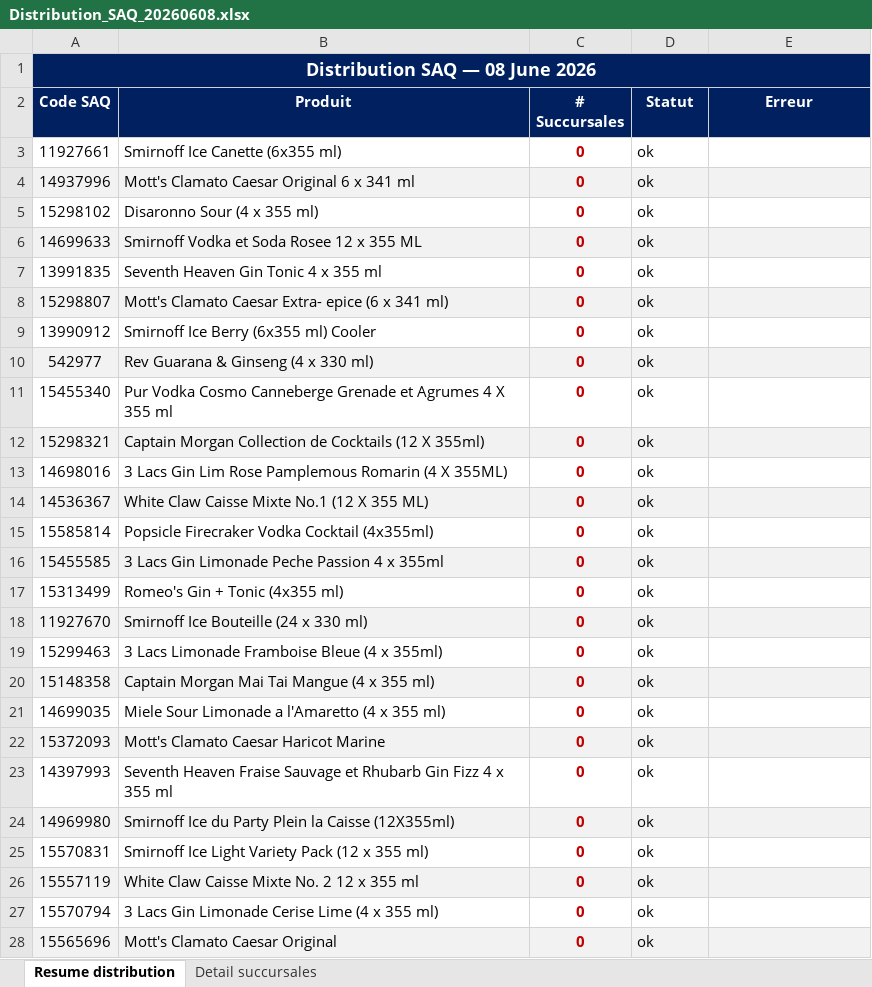
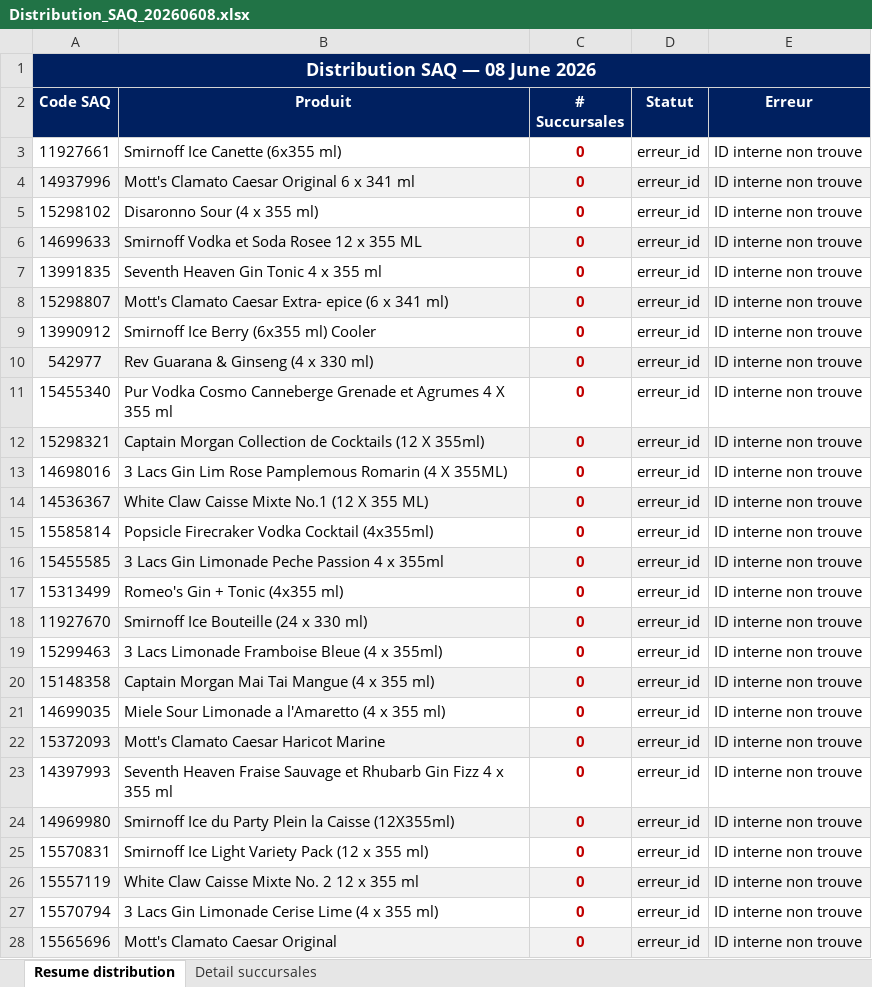
Before and after one commit to Hugish32/spif-dashboard, an Excel workbook: Distribution_SAQ_20260608.xlsx, sheet Resume distribution, drawn as a sheet; only a part is shown; values as stored, in another font and other column widths than the file's, no borders; the diff covers the shown part only; the diff names each change by its address in the sheet, - before the commit and + after, or states it on an @@ line.

```diff
--- a/Distribution_SAQ_20260608.xlsx (sheet Resume distribution)
+++ b/Distribution_SAQ_20260608.xlsx (sheet Resume distribution)
-D3:D28 (Statut): ok
+D3:D28 (Statut): erreur_id
-E3:E28 (Erreur): (empty)
+E3:E28 (Erreur): ID interne non trouve
```
Also changed, not shown: 466 edited cells elsewhere in this sheet, sheet Detail succursales.
